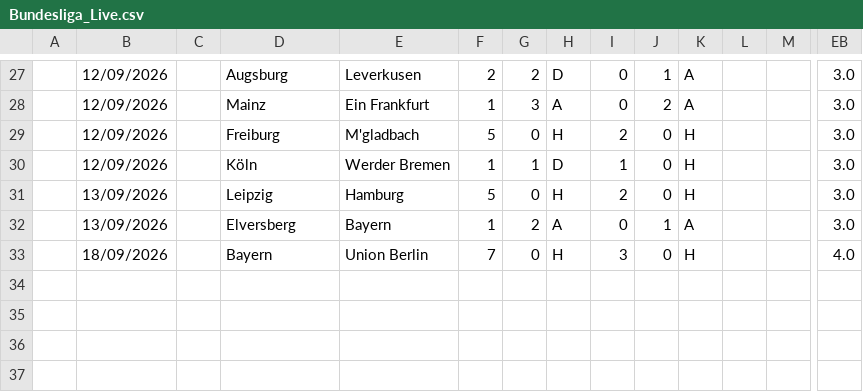
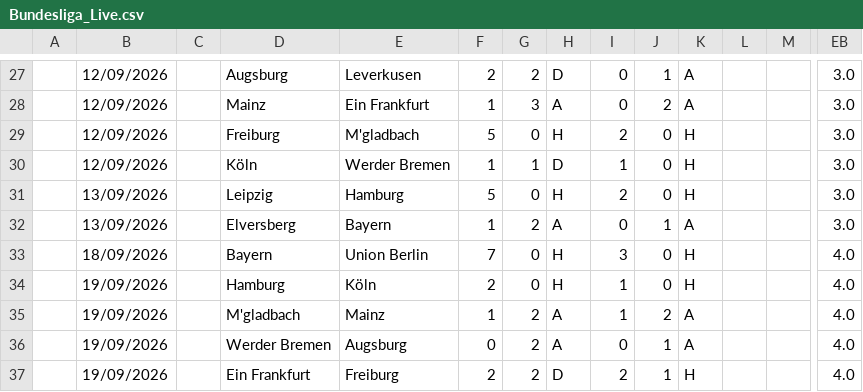
Before and after one commit to iFelice/SoccerMath2.0, a CSV file: SoccerMath/database/Bundesliga_Live.csv, drawn as a sheet; only a part is shown, gaps mark what is left out; rows hold the shown columns only; the diff names each change by its address in the sheet, - before the commit and + after, or states it on an @@ line.

```diff
--- a/SoccerMath/database/Bundesliga_Live.csv
+++ b/SoccerMath/database/Bundesliga_Live.csv
+row 34:  | 19/09/2026 |  | Hamburg | Köln | 2 | 0 | H | 1 | 0 | H |  |  | 4.0
+row 35:  | 19/09/2026 |  | M'gladbach | Mainz | 1 | 2 | A | 1 | 2 | A |  |  | 4.0
+row 36:  | 19/09/2026 |  | Werder Bremen | Augsburg | 0 | 2 | A | 0 | 1 | A |  |  | 4.0
+row 37:  | 19/09/2026 |  | Ein Frankfurt | Freiburg | 2 | 2 | D | 2 | 1 | H |  |  | 4.0
```
Also changed, not shown: SoccerMath/database/LaLiga_Live.csv, SoccerMath/database/Premier_Live.csv, 1 other file.
